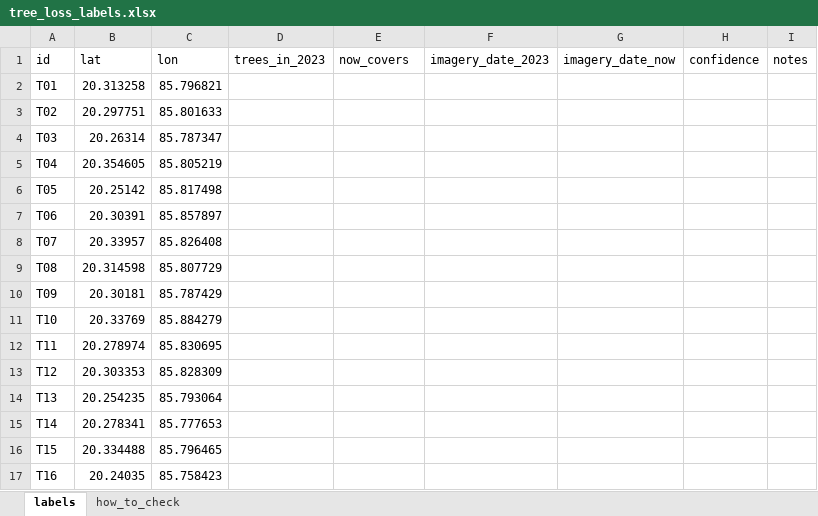
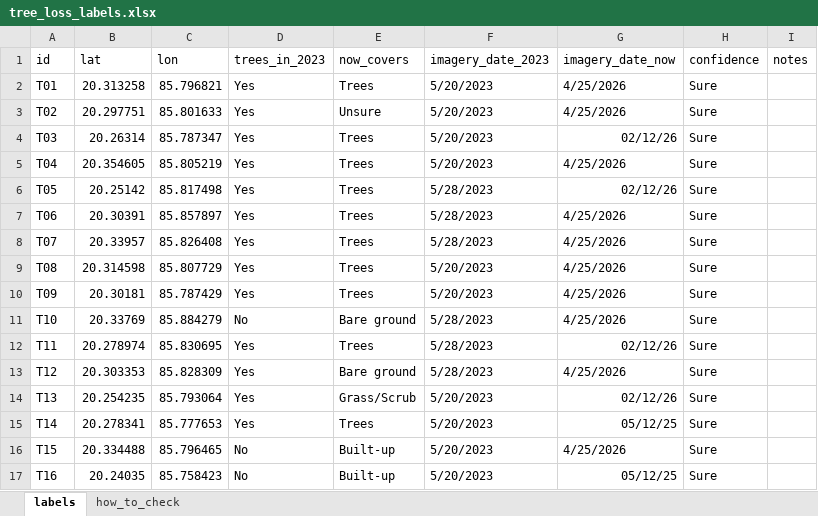
Before and after one commit to Hrytwik/geotact, an Excel workbook: validation/tree_loss_labels.xlsx, sheet labels, drawn as a sheet; only a part is shown; values as stored, in another font and other column widths than the file's, no borders; the diff covers the shown part only; the diff names each change by its address in the sheet, - before the commit and + after, or states it on an @@ line.

Commit message:
T5c result: hand check of the tree-loss map (about half of flagged places lost trees, 12% became built-up); sync plan

```diff
--- a/validation/tree_loss_labels.xlsx (sheet labels)
+++ b/validation/tree_loss_labels.xlsx (sheet labels)
-D2:D10 (trees_in_2023): (empty)
+D2:D10 (trees_in_2023): Yes
-E2 (now_covers): (empty)
+E2 (now_covers): Trees
-F2:F5 (imagery_date_2023): (empty)
+F2:F5 (imagery_date_2023): 5/20/2023
-G2:G3 (imagery_date_now): (empty)
+G2:G3 (imagery_date_now): 4/25/2026
-H2:H17 (confidence): (empty)
+H2:H17 (confidence): Sure
-E3 (now_covers): (empty)
+E3 (now_covers): Unsure
-E4:E10 (now_covers): (empty)
+E4:E10 (now_covers): Trees
-G4 (imagery_date_now): (empty)
+G4 (imagery_date_now): 02/12/26
-G5 (imagery_date_now): (empty)
+G5 (imagery_date_now): 4/25/2026
-F6:F8 (imagery_date_2023): (empty)
+F6:F8 (imagery_date_2023): 5/28/2023
-G6 (imagery_date_now): (empty)
+G6 (imagery_date_now): 02/12/26
-G7:G11 (imagery_date_now): (empty)
+G7:G11 (imagery_date_now): 4/25/2026
-F9:F10 (imagery_date_2023): (empty)
+F9:F10 (imagery_date_2023): 5/20/2023
-D11 (trees_in_2023): (empty)
+D11 (trees_in_2023): No
-E11 (now_covers): (empty)
+E11 (now_covers): Bare ground
-F11:F13 (imagery_date_2023): (empty)
+F11:F13 (imagery_date_2023): 5/28/2023
-D12:D15 (trees_in_2023): (empty)
+D12:D15 (trees_in_2023): Yes
-E12 (now_covers): (empty)
+E12 (now_covers): Trees
-G12 (imagery_date_now): (empty)
+G12 (imagery_date_now): 02/12/26
-E13 (now_covers): (empty)
+E13 (now_covers): Bare ground
-G13 (imagery_date_now): (empty)
+G13 (imagery_date_now): 4/25/2026
-E14 (now_covers): (empty)
+E14 (now_covers): Grass/Scrub
-F14:F17 (imagery_date_2023): (empty)
+F14:F17 (imagery_date_2023): 5/20/2023
-G14 (imagery_date_now): (empty)
+G14 (imagery_date_now): 02/12/26
-E15 (now_covers): (empty)
+E15 (now_covers): Trees
-G15 (imagery_date_now): (empty)
+G15 (imagery_date_now): 05/12/25
-D16:D17 (trees_in_2023): (empty)
+D16:D17 (trees_in_2023): No
-E16:E17 (now_covers): (empty)
+E16:E17 (now_covers): Built-up
-G16 (imagery_date_now): (empty)
+G16 (imagery_date_now): 4/25/2026
-G17 (imagery_date_now): (empty)
+G17 (imagery_date_now): 05/12/25
```
Also changed, not shown: 120 edited cells elsewhere in this sheet, 1 other file.
